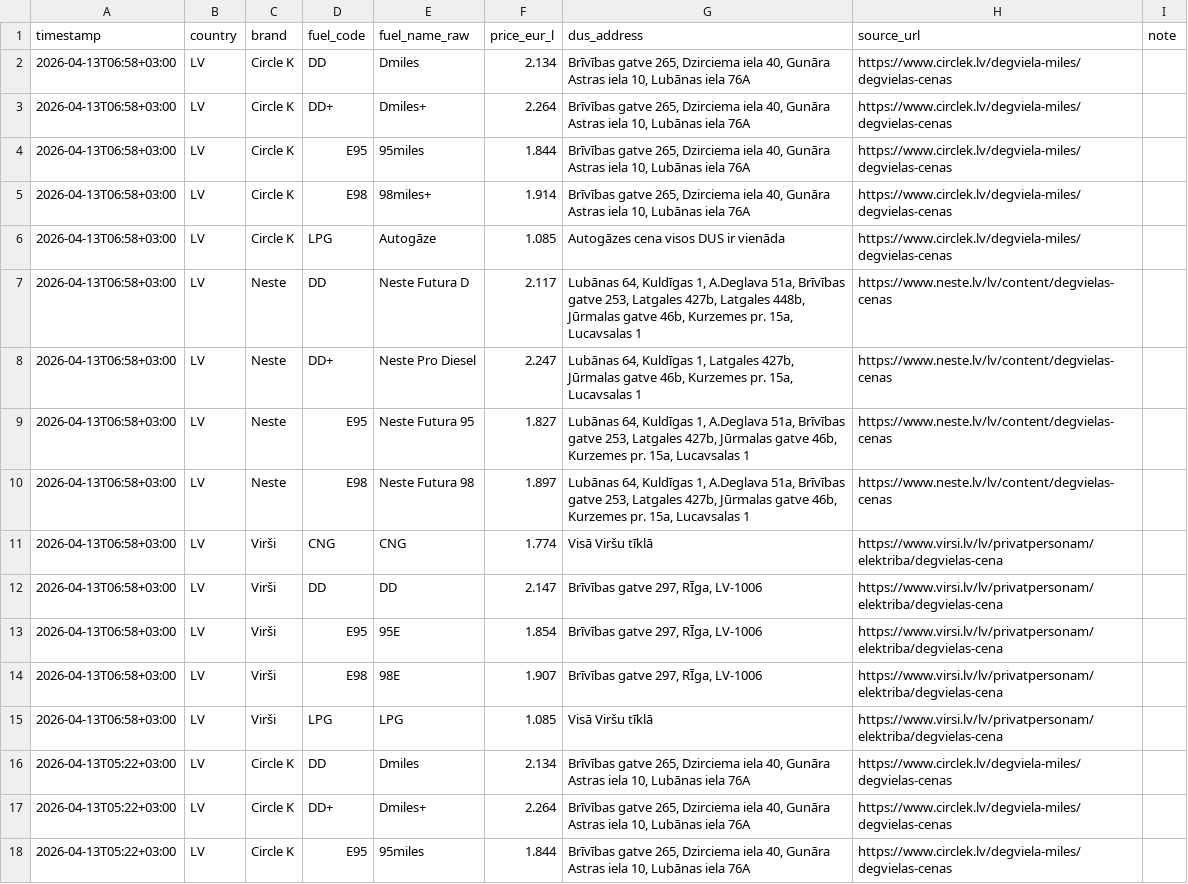
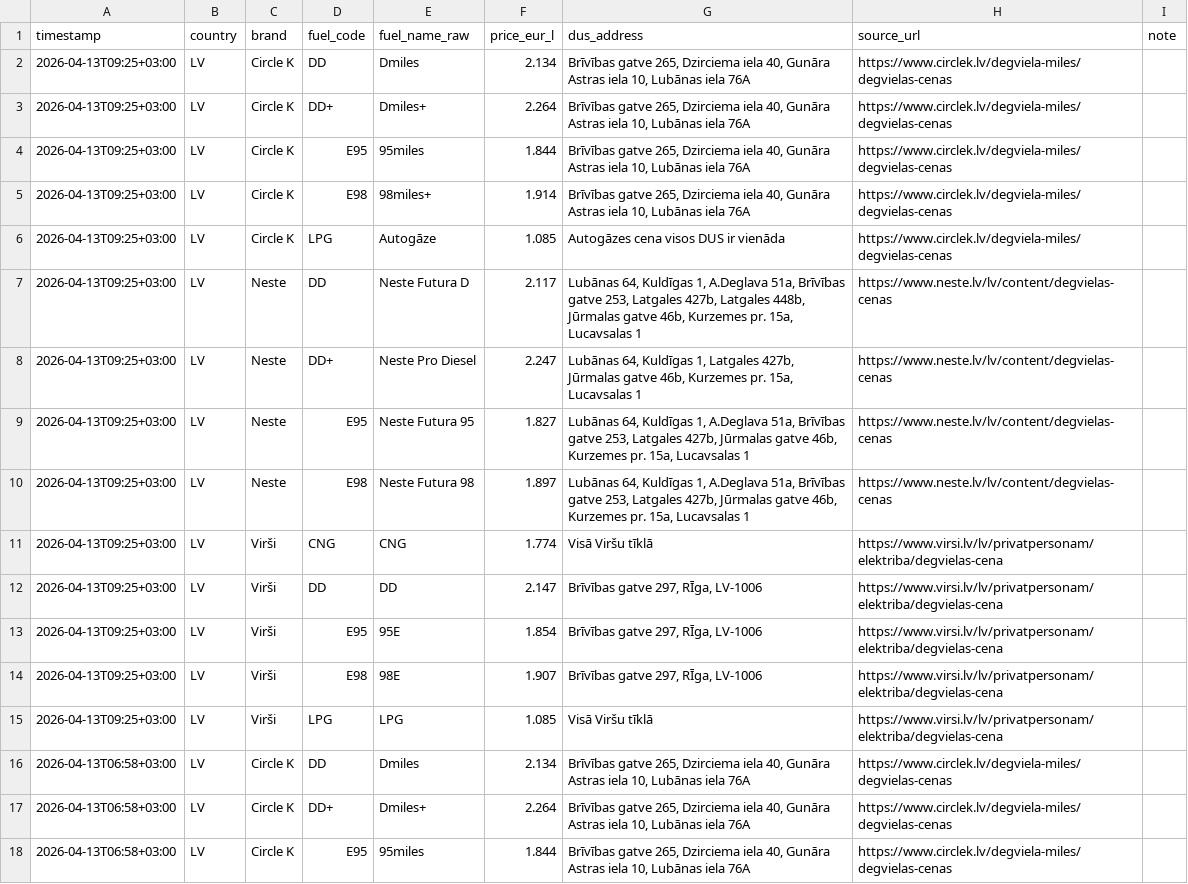
Before and after one commit to em-sig-git/fuel-retail-price-tracker-latvia, a CSV file: data/fuel_prices_latvia.csv, drawn as a sheet; only a part is shown; the shorter side is filled out with more unchanged rows.

```diff
--- a/data/fuel_prices_latvia.csv
+++ b/data/fuel_prices_latvia.csv
@@ -1,2 +1,16 @@
 timestamp;country;brand;fuel_code;fuel_name_raw;price_eur_l;dus_address;source_url;note
+2026-04-13T09:25+03:00;LV;Circle K;DD;Dmiles;2.134;Brīvības gatve 265, Dzirciema iela 40, Gunāra Astras iela 10, Lubānas iela 76A;https://www.circlek.lv/degviela-miles/degvielas-cenas;
+2026-04-13T09:25+03:00;LV;Circle K;DD+;Dmiles+;2.264;Brīvības gatve 265, Dzirciema iela 40, Gunāra Astras iela 10, Lubānas iela 76A;https://www.circlek.lv/degviela-miles/degvielas-cenas;
+2026-04-13T09:25+03:00;LV;Circle K;E95;95miles;1.844;Brīvības gatve 265, Dzirciema iela 40, Gunāra Astras iela 10, Lubānas iela 76A;https://www.circlek.lv/degviela-miles/degvielas-cenas;
+2026-04-13T09:25+03:00;LV;Circle K;E98;98miles+;1.914;Brīvības gatve 265, Dzirciema iela 40, Gunāra Astras iela 10, Lubānas iela 76A;https://www.circlek.lv/degviela-miles/degvielas-cenas;
+2026-04-13T09:25+03:00;LV;Circle K;LPG;Autogāze;1.085;Autogāzes cena visos DUS ir vienāda;https://www.circlek.lv/degviela-miles/degvielas-cenas;
+2026-04-13T09:25+03:00;LV;Neste;DD;Neste Futura D;2.117;Lubānas 64, Kuldīgas 1, A.Deglava 51a, Brīvības gatve 253, Latgales 427b, Latgales 448b, Jūrmalas gatve 46b, Kurzemes pr. 15a, Lucavsalas 1;https://www.neste.lv/lv/content/degvielas-cenas;
+2026-04-13T09:25+03:00;LV;Neste;DD+;Neste Pro Diesel;2.247;Lubānas 64, Kuldīgas 1, Latgales 427b, Jūrmalas gatve 46b, Kurzemes pr. 15a, Lucavsalas 1;https://www.neste.lv/lv/content/degvielas-cenas;
+2026-04-13T09:25+03:00;LV;Neste;E95;Neste Futura 95;1.827;Lubānas 64, Kuldīgas 1, A.Deglava 51a, Brīvības gatve 253, Latgales 427b, Jūrmalas gatve 46b, Kurzemes pr. 15a, Lucavsalas 1;https://www.neste.lv/lv/content/degvielas-cenas;
+2026-04-13T09:25+03:00;LV;Neste;E98;Neste Futura 98;1.897;Lubānas 64, Kuldīgas 1, A.Deglava 51a, Brīvības gatve 253, Latgales 427b, Jūrmalas gatve 46b, Kurzemes pr. 15a, Lucavsalas 1;https://www.neste.lv/lv/content/degvielas-cenas;
+2026-04-13T09:25+03:00;LV;Virši;CNG;CNG;1.774;Visā Viršu tīklā;https://www.virsi.lv/lv/privatpersonam/elektriba/degvielas-cena;
+2026-04-13T09:25+03:00;LV;Virši;DD;DD;2.147;Brīvības gatve 297, RĪga, LV-1006;https://www.virsi.lv/lv/privatpersonam/elektriba/degvielas-cena;
+2026-04-13T09:25+03:00;LV;Virši;E95;95E;1.854;Brīvības gatve 297, RĪga, LV-1006;https://www.virsi.lv/lv/privatpersonam/elektriba/degvielas-cena;
+2026-04-13T09:25+03:00;LV;Virši;E98;98E;1.907;Brīvības gatve 297, RĪga, LV-1006;https://www.virsi.lv/lv/privatpersonam/elektriba/degvielas-cena;
+2026-04-13T09:25+03:00;LV;Virši;LPG;LPG;1.085;Visā Viršu tīklā;https://www.virsi.lv/lv/privatpersonam/elektriba/degvielas-cena;
 2026-04-13T06:58+03:00;LV;Circle K;DD;Dmiles;2.134;Brīvības gatve 265, Dzirciema iela 40, Gunāra Astras iela 10, Lubānas iela 76A;https://www.circlek.lv/degviela-miles/degvielas-cenas;
```
Also changed, not shown: 1 other file.
